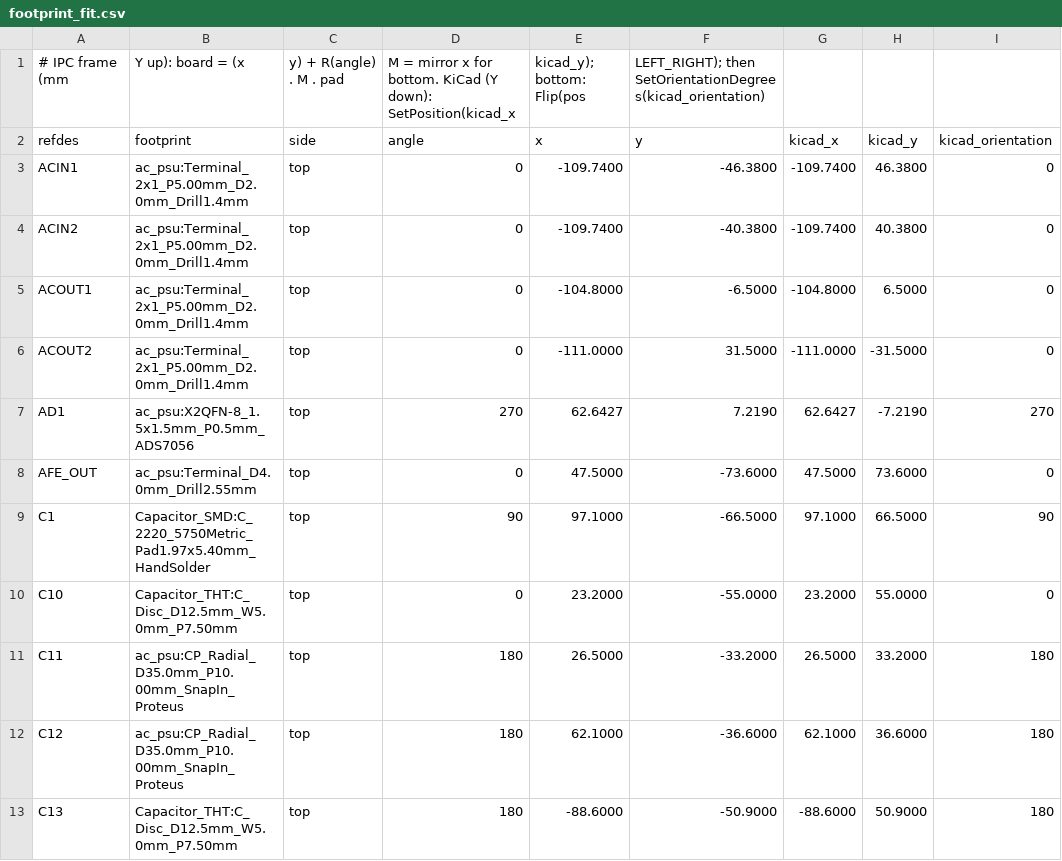
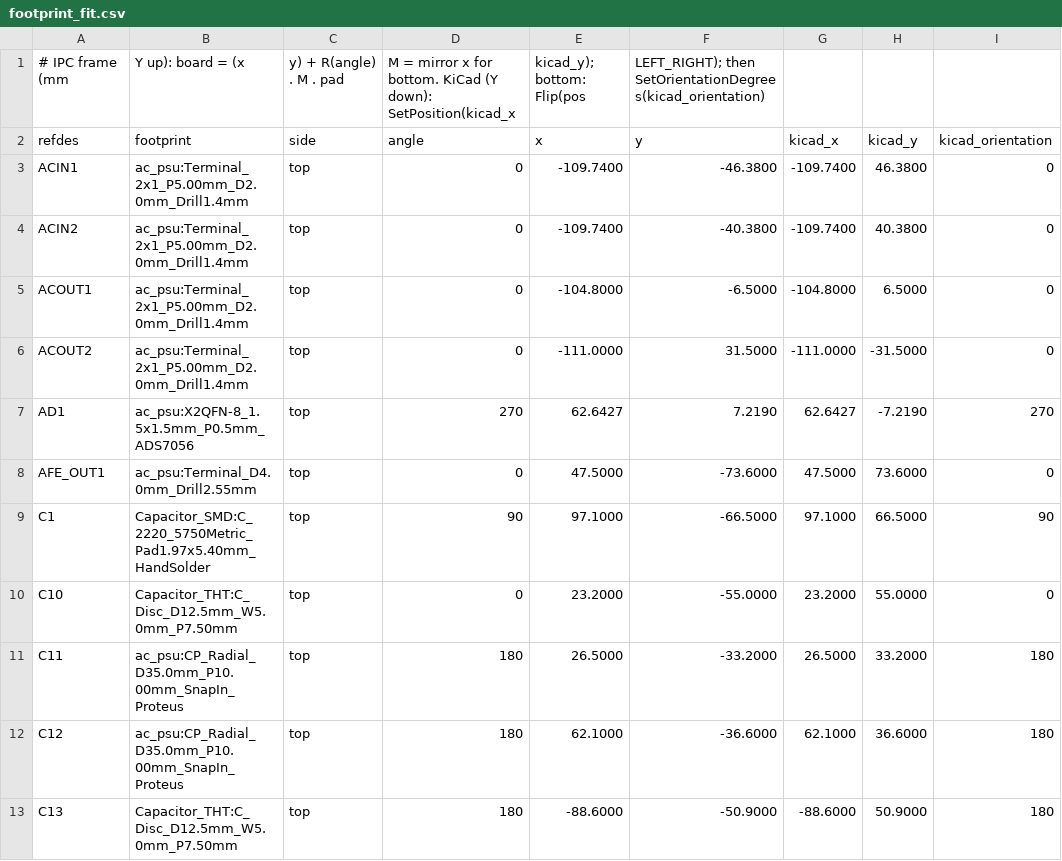
Before and after one commit to johonkanen/ac_psu_kicad, a CSV file: reports/footprint_fit.csv, drawn as a sheet; only a part is shown; the diff names each change by its address in the sheet, - before the commit and + after, or states it on an @@ line.

```diff
--- a/reports/footprint_fit.csv
+++ b/reports/footprint_fit.csv
-A8 (refdes): AFE_OUT
+A8 (refdes): AFE_OUT1
```
Also changed, not shown: reports/footprint_pads.csv, 17 other files.
